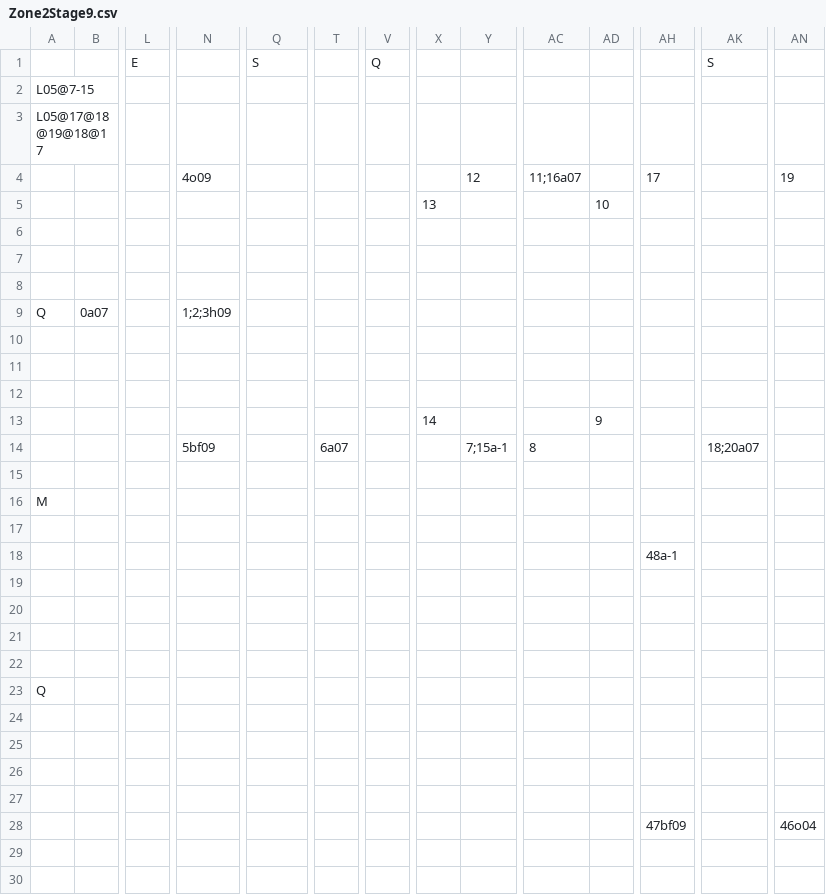
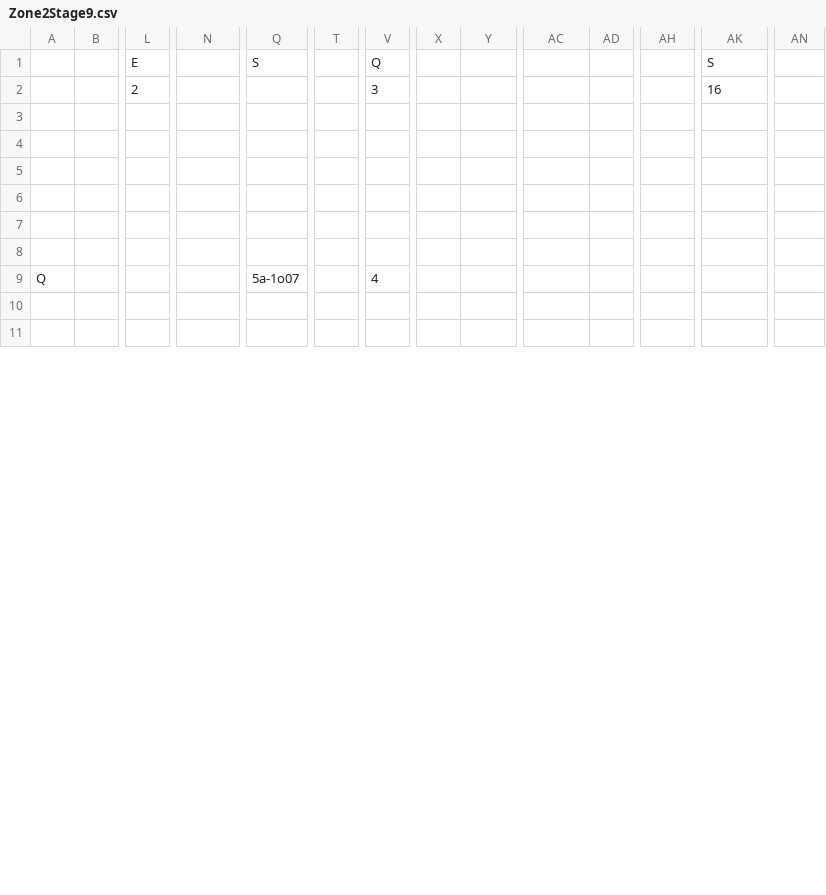
Before and after one commit to fkrstevski/GitHubRepository, a CSV file: TheEdge/android/assets/levels/Zone2Stage9.csv, drawn as a sheet; only a part is shown, gaps mark what is left out; removed rows and columns are numbered as before the commit, all else as after; rows hold the shown columns only; the diff covers the shown part only; the diff names each change by its address in the sheet, - before the commit and + after, or states it on an @@ line.

```diff
--- a/TheEdge/android/assets/levels/Zone2Stage9.csv
+++ b/TheEdge/android/assets/levels/Zone2Stage9.csv
-row 2: L05@7-15
-row 3: L05@17@18@19@18@17
-row 4:  |  |  | 4o09 |  |  |  |  | 12 | 11;16a07 |  | 17 |  | 19
-row 5:  |  |  |  |  |  |  | 13 |  |  | 10
+row 2:  |  | 2 |  |  |  | 3 |  |  |  |  |  | 16
-row 9: Q | 0a07 |  | 1;2;3h09
-row 13:  |  |  |  |  |  |  | 14 |  |  | 9
-row 14:  |  |  | 5bf09 |  | 6a07 |  |  | 7;15a-1 | 8 |  |  | 18;20a07
-row 9: (empty)
+row 9: Q |  |  |  | 5a-1o07 |  | 4
-row 16: M
-row 17: (empty)
-row 18:  |  |  |  |  |  |  |  |  |  |  | 48a-1
-row 19: (empty)
-row 20: (empty)
-row 21: (empty)
-row 22: (empty)
-row 23: Q
-row 24: (empty)
-row 25: (empty)
-row 26: (empty)
-row 27: (empty)
-row 28:  |  |  |  |  |  |  |  |  |  |  | 47bf09 |  | 46o04
```
Also changed, not shown: 19 added rows elsewhere in this file, TheEdge/android/assets/levels/Zone3Stage1.csv, 2 other files.
